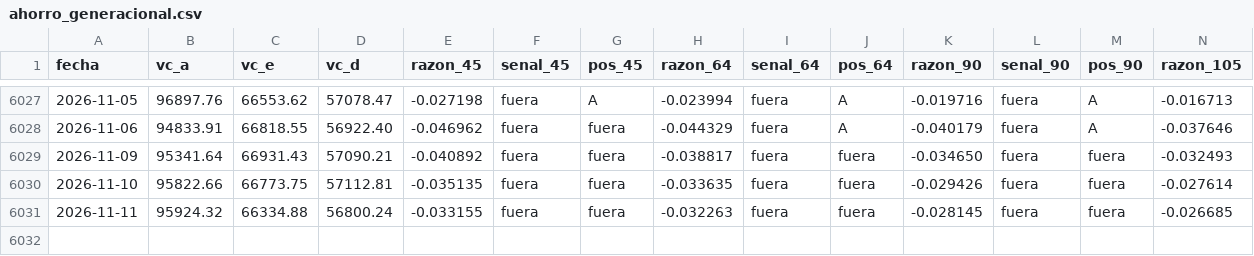
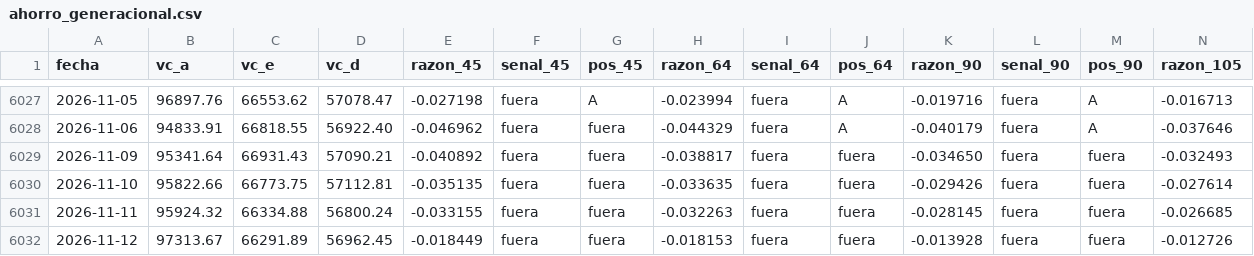
Before and after one commit to rodrigoaguirrediaz6644/alphadata-beta, a CSV file: registro/ahorro_generacional.csv, drawn as a sheet; only a part is shown, gaps mark what is left out; rows hold the shown columns only; the diff names each change by its address in the sheet, - before the commit and + after, or states it on an @@ line.

```diff
--- a/registro/ahorro_generacional.csv
+++ b/registro/ahorro_generacional.csv
+row 6032: 2026-11-12 | 97313.67 | 66291.89 | 56962.45 | -0.018449 | fuera | fuera | -0.018153 | fuera | fuera | -0.013928 | fuera | fuera | -0.012726
```
